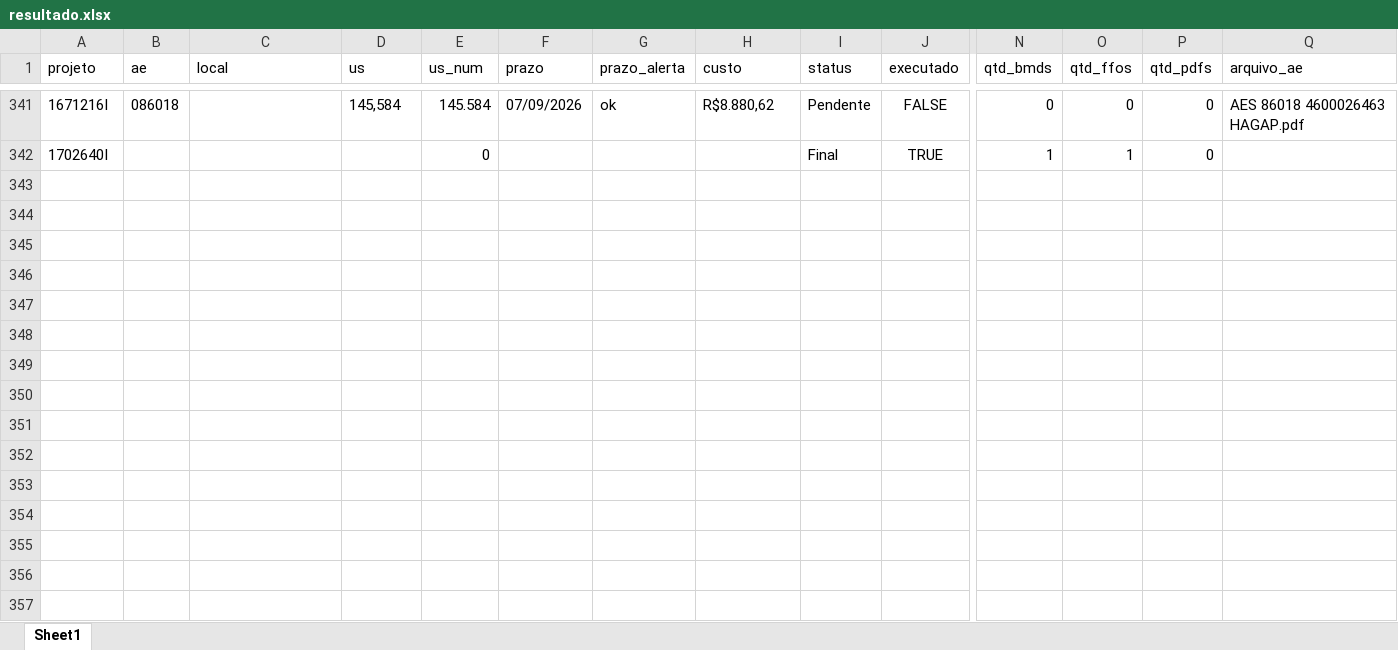
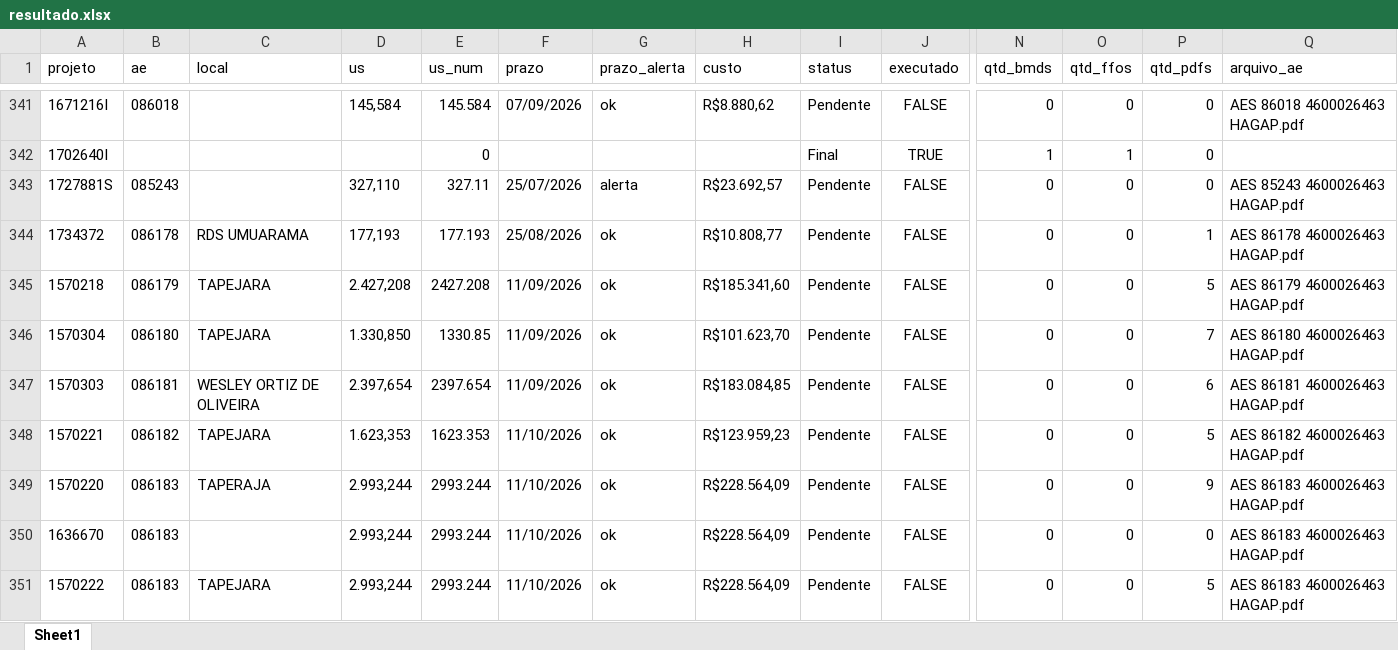
Before and after one commit to gabrielmedeirosasp-ops/HAGAP, an Excel workbook: resultado.xlsx, sheet Sheet1, drawn as a sheet; only a part is shown, gaps mark what is left out; values as stored, in another font and other column widths than the file's, no borders; rows hold the shown columns only; the diff covers the shown part only; the diff names each change by its address in the sheet, - before the commit and + after, or states it on an @@ line.

```diff
--- a/resultado.xlsx (sheet Sheet1)
+++ b/resultado.xlsx (sheet Sheet1)
+row 343: 1727881S | 085243 |  | 327,110 | 327.11 | 25/07/2026 | alerta | R$23.692,57 | Pendente | FALSE | 0 | 0 | 0 | AES 85243 4600026463 HAGAP.pdf
+row 344: 1734372 | 086178 | RDS UMUARAMA | 177,193 | 177.193 | 25/08/2026 | ok | R$10.808,77 | Pendente | FALSE | 0 | 0 | 1 | AES 86178 4600026463 HAGAP.pdf
+row 345: 1570218 | 086179 | TAPEJARA | 2.427,208 | 2427.208 | 11/09/2026 | ok | R$185.341,60 | Pendente | FALSE | 0 | 0 | 5 | AES 86179 4600026463 HAGAP.pdf
+row 346: 1570304 | 086180 | TAPEJARA | 1.330,850 | 1330.85 | 11/09/2026 | ok | R$101.623,70 | Pendente | FALSE | 0 | 0 | 7 | AES 86180 4600026463 HAGAP.pdf
+row 347: 1570303 | 086181 | WESLEY ORTIZ DE OLIVEIRA | 2.397,654 | 2397.654 | 11/09/2026 | ok | R$183.084,85 | Pendente | FALSE | 0 | 0 | 6 | AES 86181 4600026463 HAGAP.pdf
+row 348: 1570221 | 086182 | TAPEJARA | 1.623,353 | 1623.353 | 11/10/2026 | ok | R$123.959,23 | Pendente | FALSE | 0 | 0 | 5 | AES 86182 4600026463 HAGAP.pdf
+row 349: 1570220 | 086183 | TAPERAJA | 2.993,244 | 2993.244 | 11/10/2026 | ok | R$228.564,09 | Pendente | FALSE | 0 | 0 | 9 | AES 86183 4600026463 HAGAP.pdf
+row 350: 1636670 | 086183 |  | 2.993,244 | 2993.244 | 11/10/2026 | ok | R$228.564,09 | Pendente | FALSE | 0 | 0 | 0 | AES 86183 4600026463 HAGAP.pdf
+row 351: 1570222 | 086183 | TAPEJARA | 2.993,244 | 2993.244 | 11/10/2026 | ok | R$228.564,09 | Pendente | FALSE | 0 | 0 | 5 | AES 86183 4600026463 HAGAP.pdf
```
Also changed, not shown: 9 added rows and 171 edited cells elsewhere in this sheet, analise_financeira.xlsx, materiais_por_projeto.xlsx, 3 other files.
